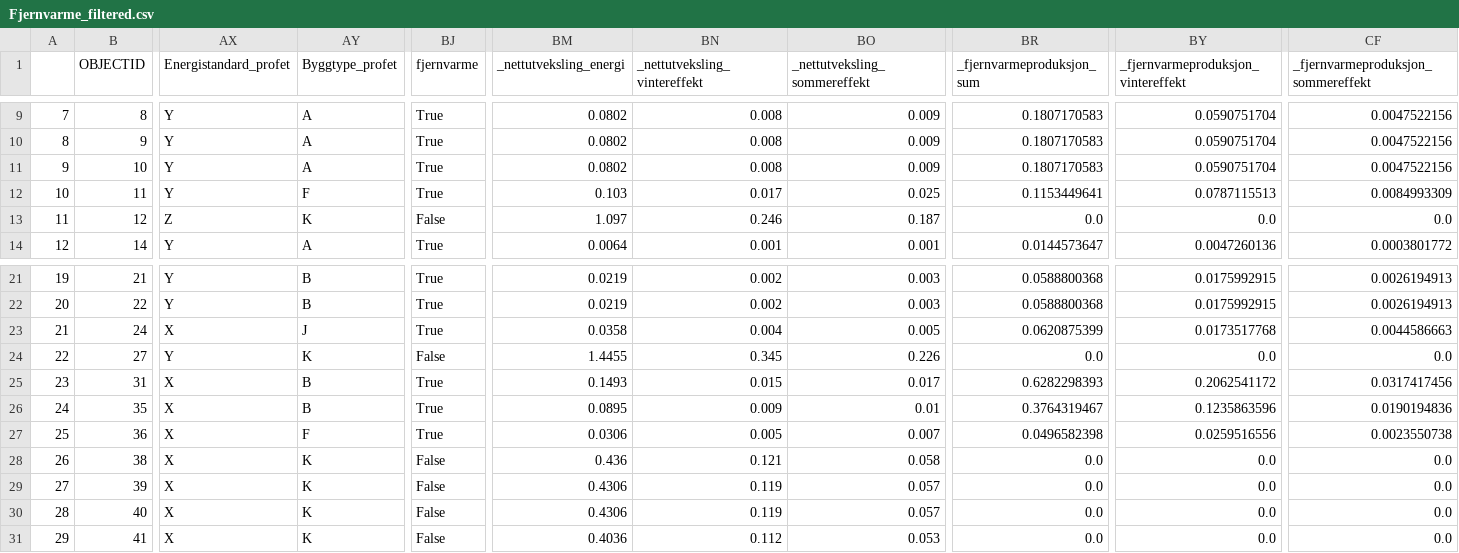
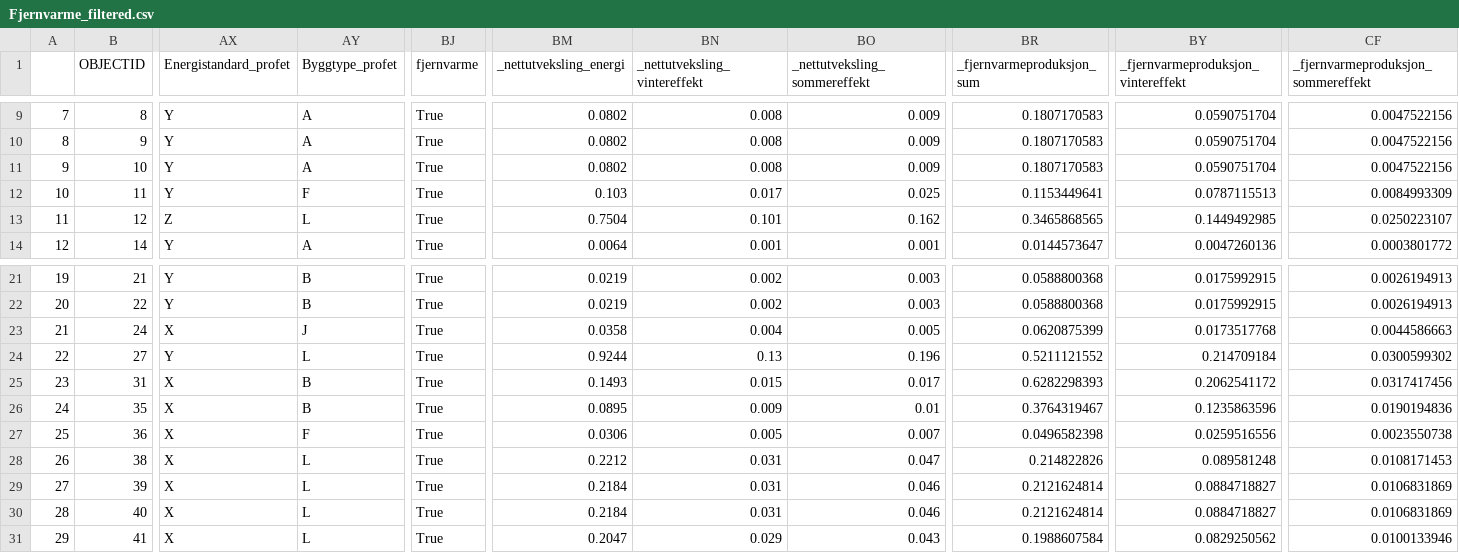
Before and after one commit to magnesyljuasen/kart_test, a CSV file: output/Fjernvarme_filtered.csv, drawn as a sheet; only a part is shown, gaps mark what is left out; the diff covers the shown part only; the diff names each change by its address in the sheet, - before the commit and + after, or states it on an @@ line.

```diff
--- a/output/Fjernvarme_filtered.csv
+++ b/output/Fjernvarme_filtered.csv
-AY13 (Byggtype_profet): K
+AY13 (Byggtype_profet): L
-BJ13 (fjernvarme): False
+BJ13 (fjernvarme): True
-BM13 (_nettutveksling_energi): 1.097
+BM13 (_nettutveksling_energi): 0.7504
-BN13 (_nettutveksling_vintereffekt): 0.246
+BN13 (_nettutveksling_vintereffekt): 0.101
-BO13 (_nettutveksling_sommereffekt): 0.187
+BO13 (_nettutveksling_sommereffekt): 0.162
-BR13 (_fjernvarmeproduksjon_sum): 0.0
+BR13 (_fjernvarmeproduksjon_sum): 0.3465868565
-BY13: 0.0
+BY13: 0.1449492985
-CF13: 0.0
+CF13: 0.0250223107
-AY24 (Byggtype_profet): K
+AY24 (Byggtype_profet): L
-BJ24 (fjernvarme): False
+BJ24 (fjernvarme): True
-BM24 (_nettutveksling_energi): 1.4455
+BM24 (_nettutveksling_energi): 0.9244
-BN24 (_nettutveksling_vintereffekt): 0.345
+BN24 (_nettutveksling_vintereffekt): 0.13
-BO24 (_nettutveksling_sommereffekt): 0.226
+BO24 (_nettutveksling_sommereffekt): 0.196
-BR24 (_fjernvarmeproduksjon_sum): 0.0
+BR24 (_fjernvarmeproduksjon_sum): 0.5211121552
-BY24: 0.0
+BY24: 0.214709184
-CF24: 0.0
+CF24: 0.0300599302
-AY28:AY31 (Byggtype_profet): K
+AY28:AY31 (Byggtype_profet): L
-BJ28:BJ31 (fjernvarme): False
+BJ28:BJ31 (fjernvarme): True
-BM28 (_nettutveksling_energi): 0.436
+BM28 (_nettutveksling_energi): 0.2212
-BN28 (_nettutveksling_vintereffekt): 0.121
+BN28 (_nettutveksling_vintereffekt): 0.031
-BO28 (_nettutveksling_sommereffekt): 0.058
+BO28 (_nettutveksling_sommereffekt): 0.047
-BR28 (_fjernvarmeproduksjon_sum): 0.0
+BR28 (_fjernvarmeproduksjon_sum): 0.214822826
-BY28: 0.0
+BY28: 0.089581248
-CF28: 0.0
+CF28: 0.0108171453
-BM29:BM30 (_nettutveksling_energi): 0.4306
+BM29:BM30 (_nettutveksling_energi): 0.2184
-BN29:BN30 (_nettutveksling_vintereffekt): 0.119
+BN29:BN30 (_nettutveksling_vintereffekt): 0.031
-BO29:BO30 (_nettutveksling_sommereffekt): 0.057
+BO29:BO30 (_nettutveksling_sommereffekt): 0.046
-BR29:BR30 (_fjernvarmeproduksjon_sum): 0.0
+BR29:BR30 (_fjernvarmeproduksjon_sum): 0.2121624814
-BY29:BY30: 0.0
+BY29:BY30: 0.0884718827
-CF29:CF30: 0.0
+CF29:CF30: 0.0106831869
-BM31 (_nettutveksling_energi): 0.4036
+BM31 (_nettutveksling_energi): 0.2047
-BN31 (_nettutveksling_vintereffekt): 0.112
+BN31 (_nettutveksling_vintereffekt): 0.029
-BO31 (_nettutveksling_sommereffekt): 0.053
+BO31 (_nettutveksling_sommereffekt): 0.043
-BR31 (_fjernvarmeproduksjon_sum): 0.0
+BR31 (_fjernvarmeproduksjon_sum): 0.1988607584
-BY31: 0.0
+BY31: 0.0829250562
-CF31: 0.0
+CF31: 0.0100133946
```
Also changed, not shown: 112 edited cells elsewhere in this file, output/Bergvarme_filtered.csv, output/Fjernvarme_unfiltered.csv, 11 other files.
